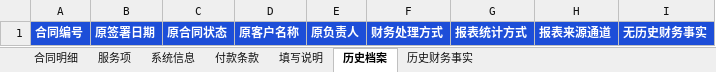
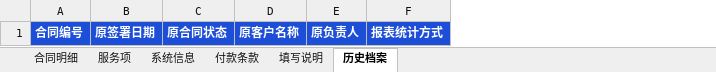
Before and after one commit to J-S-Te/frontend, an Excel workbook: public/contract-import-template.xlsx, sheet 历史档案, drawn as a sheet; values as stored, in another font and other column widths than the file's, no borders; the diff names each change by its address in the sheet, - before the commit and + after, or states it on an @@ line.

```diff
--- a/public/contract-import-template.xlsx (sheet 历史档案)
+++ b/public/contract-import-template.xlsx (sheet 历史档案)
-sheet tab: 历史财务事实
-column F, row 1: 财务处理方式
-column H, row 1: 报表来源通道
-column I, row 1: 无历史财务事实
```
Also changed, not shown: sheet 填写说明, sheet 合同明细, 8 other files.
